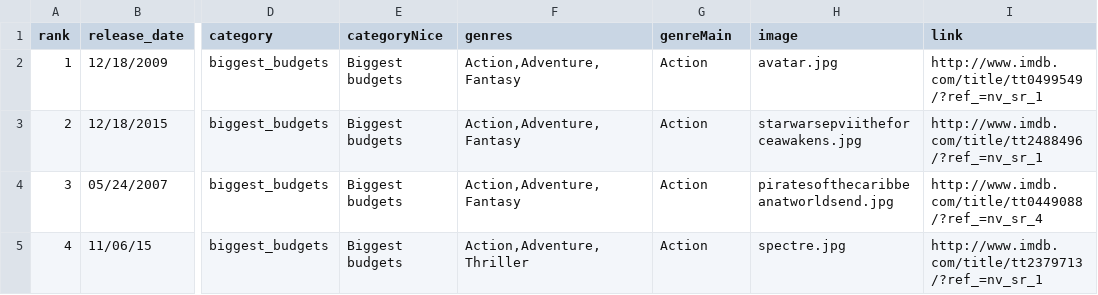
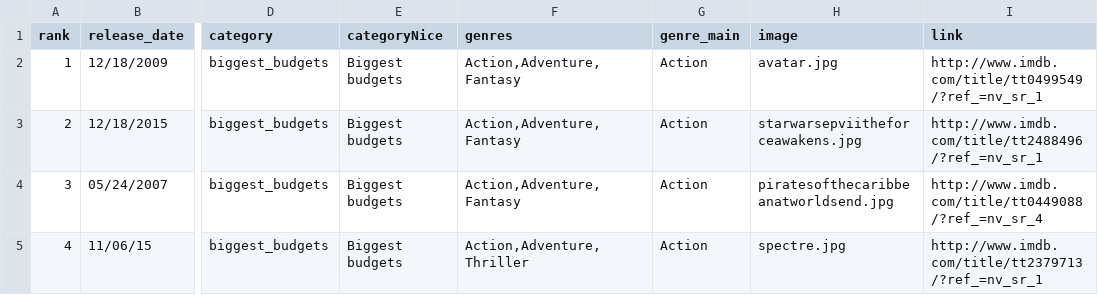
Before and after one commit to larsvers/film-money, a CSV file: data/movies.csv, drawn as a sheet; only a part is shown, gaps mark what is left out; the diff names each change by its address in the sheet, - before the commit and + after, or states it on an @@ line.

Commit message:
Small change

```diff
--- a/data/movies.csv
+++ b/data/movies.csv
-G1: genreMain
+G1: genre_main
```
